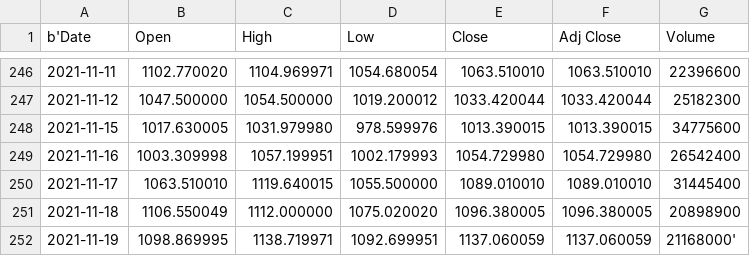
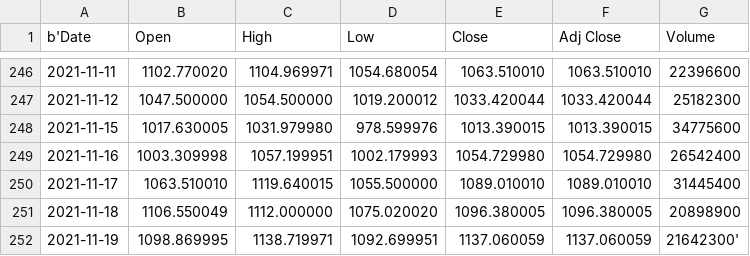
Before and after one commit to JoshGriffith1999/Practice, a CSV file: Python/google.csv, drawn as a sheet; only a part is shown, gaps mark what is left out.

```diff
--- a/Python/google.csv
+++ b/Python/google.csv
@@ -251,2 +251,2 @@ b'Date,Open,High,Low,Close,Adj Close,Volume
 2021-11-18,1106.550049,1112.000000,1075.020020,1096.380005,1096.380005,20898900
-2021-11-19,1098.869995,1138.719971,1092.699951,1137.060059,1137.060059,21168000'
+2021-11-19,1098.869995,1138.719971,1092.699951,1137.060059,1137.060059,21642300'
```
Also changed, not shown: Python/exxonMobile.csv, Python/microsoft.csv, 7 other files.
